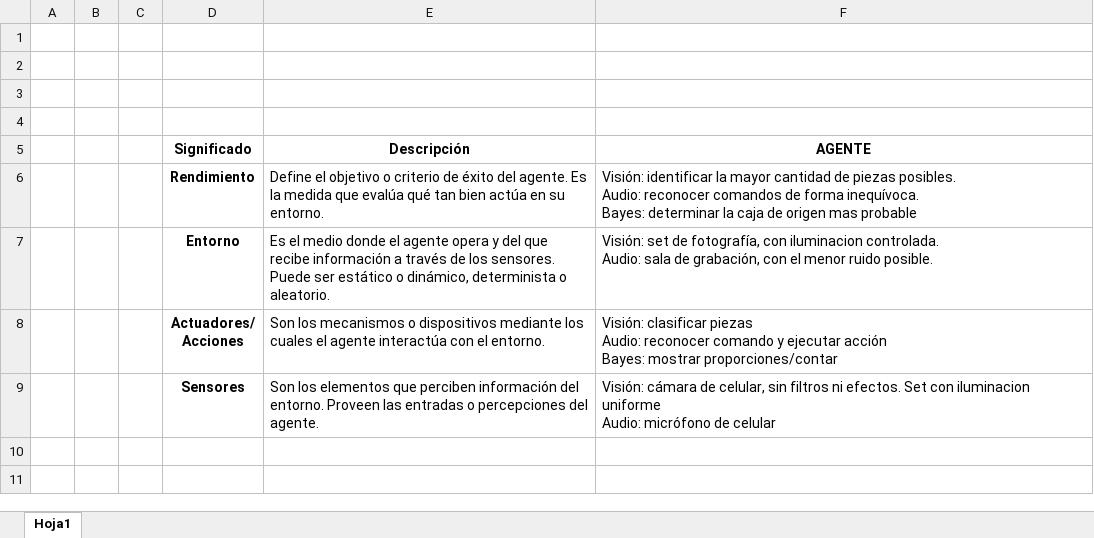
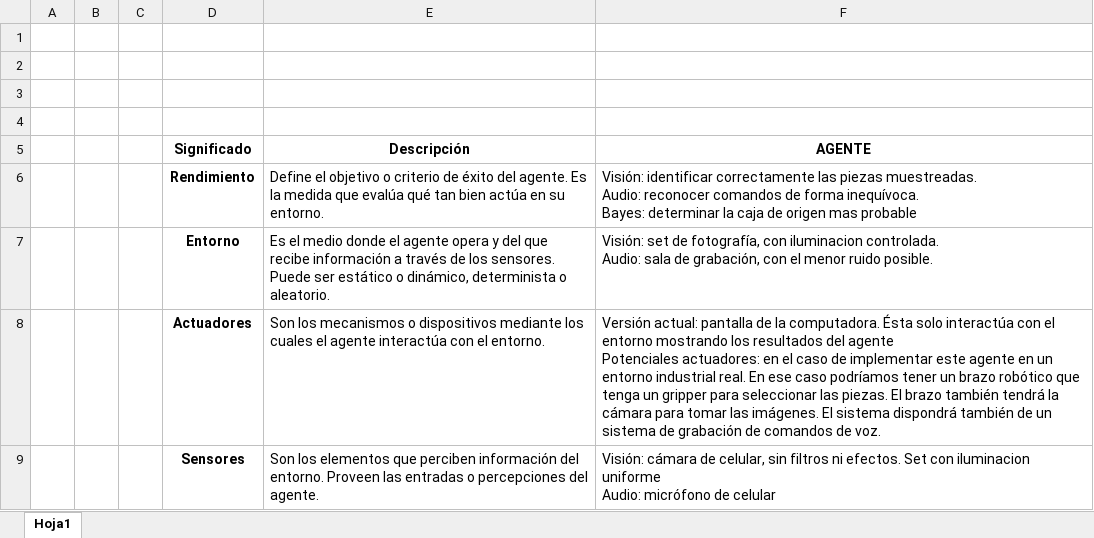
Before and after one commit to Gabrielle-23/clasificador_piezas_ia_2025, an Excel workbook: Tabla Reas.xlsx, sheet Hoja1, drawn as a sheet; values as stored, in another font and other column widths than the file's, no borders; ↵ is a line break in a cell; the diff names each change by its address in the sheet, - before the commit and + after, or states it on an @@ line.

```diff
--- a/Tabla Reas.xlsx (sheet Hoja1)
+++ b/Tabla Reas.xlsx (sheet Hoja1)
-F6 (AGENTE): Visión: identificar la mayor cantidad de piezas posibles. ↵ Audio: reconocer…
+F6 (AGENTE): Visión: identificar correctamente las piezas muestreadas. ↵ Audio: reconocer…
-D8 (Significado): Actuadores/ ↵ Acciones
+D8 (Significado): Actuadores
-F8 (AGENTE): Visión: clasificar piezas ↵ Audio: reconocer comando y ejecutar acción ↵ Bayes: mostrar proporciones/contar
+F8 (AGENTE): Versión actual: pantalla de la computadora. Ésta solo interactúa con el entorno mostrando los resultados del agente ↵ Potenciales actuadores: en el caso de implementar este agente en un entorno industrial real. En ese caso podríamos tener un brazo robótico que tenga un gripper para seleccionar las piezas. El brazo también tendrá la cámara para tomar las imágenes. El sistema dispondrá también de un sistema de grabación de comandos de voz.
```
Also changed, not shown: 7 other files.
